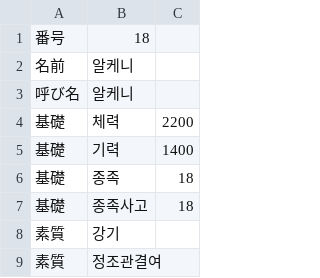
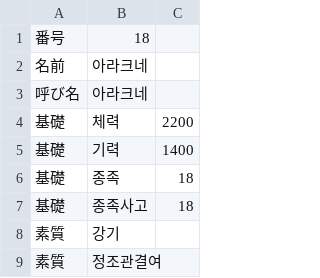
Before and after one commit to ammonia1815/EraSQNK, a CSV file: CSV/CHARA18.CSV, drawn as a sheet; only a part is shown; the diff names each change by its address in the sheet, - before the commit and + after, or states it on an @@ line.

```diff
--- a/CSV/CHARA18.CSV
+++ b/CSV/CHARA18.CSV
-B2:B3: 알케니
+B2:B3: 아라크네
```
Also changed, not shown: CSV/CHARA14.CSV, CSV/CHARA15.CSV, 32 other files.
